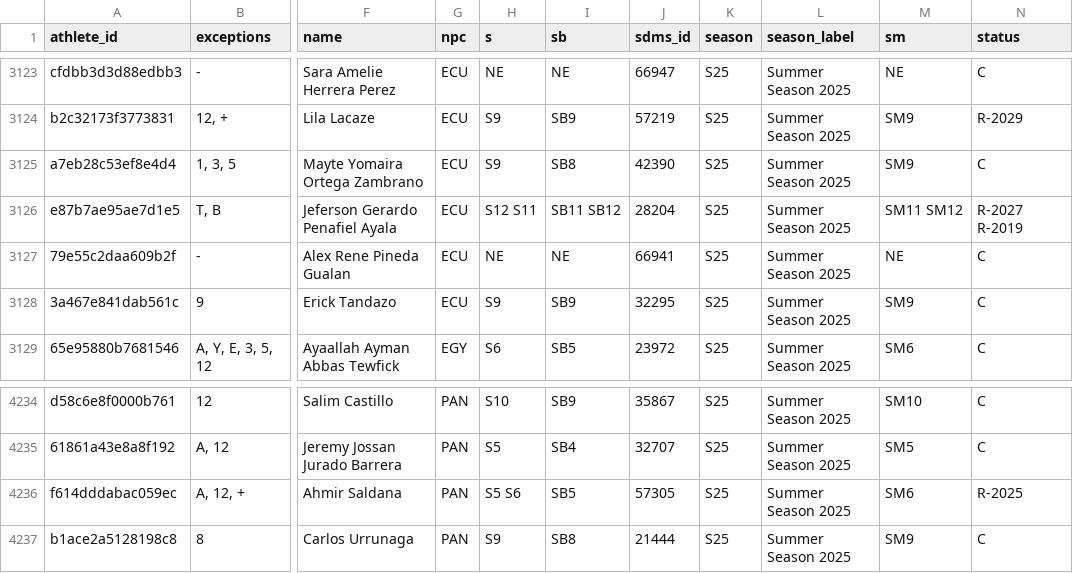
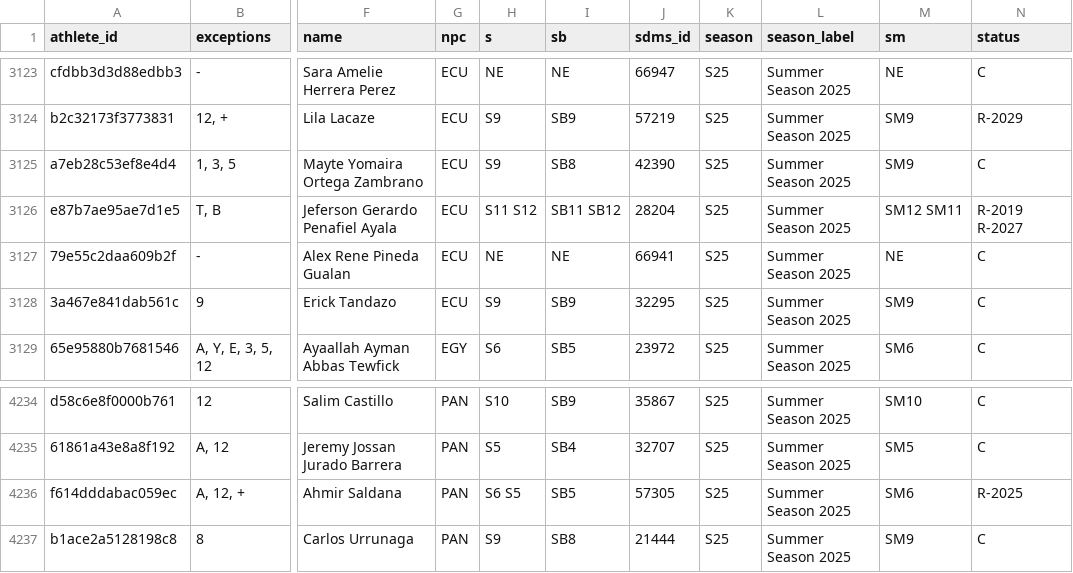
Before and after one commit to OpenWaterXT/1, a CSV file: data/latest.csv, drawn as a sheet; only a part is shown, gaps mark what is left out; the diff names each change by its address in the sheet, - before the commit and + after, or states it on an @@ line.

```diff
--- a/data/latest.csv
+++ b/data/latest.csv
-H3126 (s): S12 S11
+H3126 (s): S11 S12
-M3126 (sm): SM11 SM12
+M3126 (sm): SM12 SM11
-N3126 (status): R-2027 R-2019
+N3126 (status): R-2019 R-2027
-H4236 (s): S5 S6
+H4236 (s): S6 S5
```
Also changed, not shown: data/seasons/S25.csv, 3 other files.
